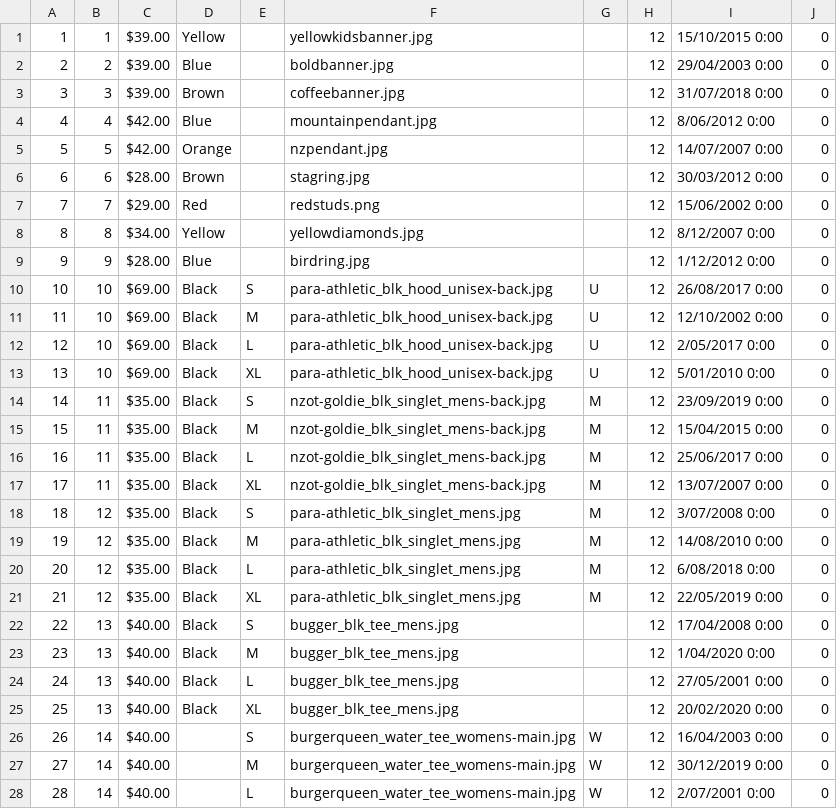
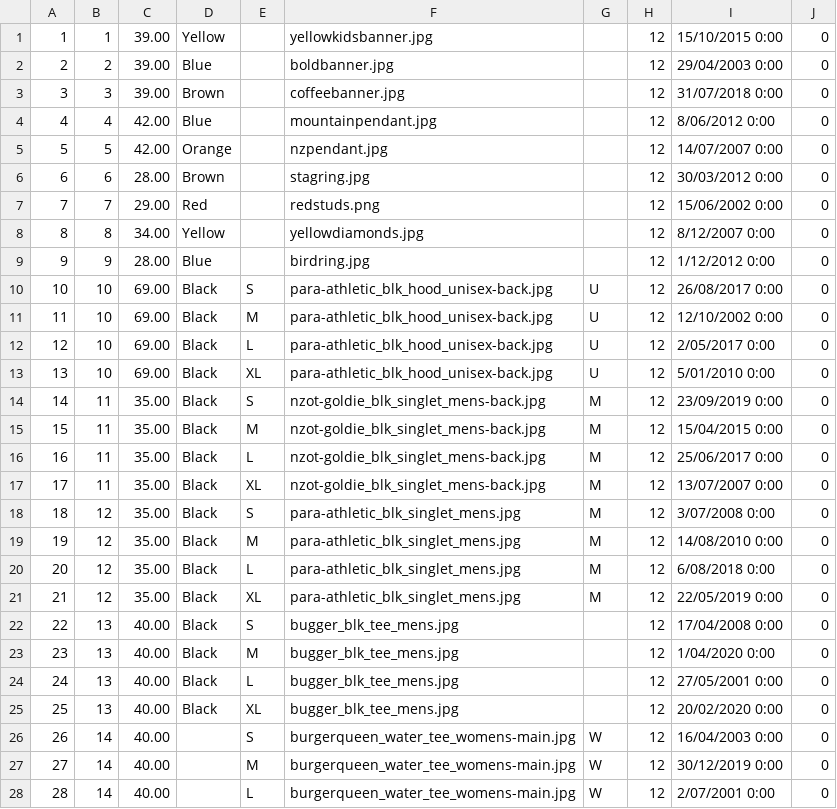
Before and after one commit to betabites/csi-2020, a CSV file: Databases/2.3_Databases Assessment/assets/database_data/product_variations.csv, drawn as a sheet; only a part is shown; the diff covers the shown part only.

```diff
--- a/Databases/2.3_Databases Assessment/assets/database_data/product_variations.csv
+++ b/Databases/2.3_Databases Assessment/assets/database_data/product_variations.csv
@@ -1,28 +1,28 @@
-1,1,$39.00,Yellow,,yellowkidsbanner.jpg,,12,15/10/2015 0:00,0
-2,2,$39.00,Blue,,boldbanner.jpg,,12,29/04/2003 0:00,0
-3,3,$39.00,Brown,,coffeebanner.jpg,,12,31/07/2018 0:00,0
-4,4,$42.00,Blue,,mountainpendant.jpg,,12,8/06/2012 0:00,0
-5,5,$42.00,Orange,,nzpendant.jpg,,12,14/07/2007 0:00,0
-6,6,$28.00,Brown,,stagring.jpg,,12,30/03/2012 0:00,0
-7,7,$29.00,Red,,redstuds.png,,12,15/06/2002 0:00,0
-8,8,$34.00,Yellow,,yellowdiamonds.jpg,,12,8/12/2007 0:00,0
-9,9,$28.00,Blue,,birdring.jpg,,12,1/12/2012 0:00,0
-10,10,$69.00,Black,S,para-athletic_blk_hood_unisex-back.jpg,U,12,26/08/2017 0:00,0
-11,10,$69.00,Black,M,para-athletic_blk_hood_unisex-back.jpg,U,12,12/10/2002 0:00,0
-12,10,$69.00,Black,L,para-athletic_blk_hood_unisex-back.jpg,U,12,2/05/2017 0:00,0
-13,10,$69.00,Black,XL,para-athletic_blk_hood_unisex-back.jpg,U,12,5/01/2010 0:00,0
-14,11,$35.00,Black,S,nzot-goldie_blk_singlet_mens-back.jpg,M,12,23/09/2019 0:00,0
-15,11,$35.00,Black,M,nzot-goldie_blk_singlet_mens-back.jpg,M,12,15/04/2015 0:00,0
-16,11,$35.00,Black,L,nzot-goldie_blk_singlet_mens-back.jpg,M,12,25/06/2017 0:00,0
-17,11,$35.00,Black,XL,nzot-goldie_blk_singlet_mens-back.jpg,M,12,13/07/2007 0:00,0
-18,12,$35.00,Black,S,para-athletic_blk_singlet_mens.jpg,M,12,3/07/2008 0:00,0
-19,12,$35.00,Black,M,para-athletic_blk_singlet_mens.jpg,M,12,14/08/2010 0:00,0
-20,12,$35.00,Black,L,para-athletic_blk_singlet_mens.jpg,M,12,6/08/2018 0:00,0
-21,12,$35.00,Black,XL,para-athletic_blk_singlet_mens.jpg,M,12,22/05/2019 0:00,0
-22,13,$40.00,Black,S,bugger_blk_tee_mens.jpg,,12,17/04/2008 0:00,0
-23,13,$40.00,Black,M,bugger_blk_tee_mens.jpg,,12,1/04/2020 0:00,0
-24,13,$40.00,Black,L,bugger_blk_tee_mens.jpg,,12,27/05/2001 0:00,0
-25,13,$40.00,Black,XL,bugger_blk_tee_mens.jpg,,12,20/02/2020 0:00,0
-26,14,$40.00,,S,burgerqueen_water_tee_womens-main.jpg,W,12,16/04/2003 0:00,0
-27,14,$40.00,,M,burgerqueen_water_tee_womens-main.jpg,W,12,30/12/2019 0:00,0
-28,14,$40.00,,L,burgerqueen_water_tee_womens-main.jpg,W,12,2/07/2001 0:00,0
+1,1,39.00,Yellow,,yellowkidsbanner.jpg,,12,15/10/2015 0:00,0
+2,2,39.00,Blue,,boldbanner.jpg,,12,29/04/2003 0:00,0
+3,3,39.00,Brown,,coffeebanner.jpg,,12,31/07/2018 0:00,0
+4,4,42.00,Blue,,mountainpendant.jpg,,12,8/06/2012 0:00,0
+5,5,42.00,Orange,,nzpendant.jpg,,12,14/07/2007 0:00,0
+6,6,28.00,Brown,,stagring.jpg,,12,30/03/2012 0:00,0
+7,7,29.00,Red,,redstuds.png,,12,15/06/2002 0:00,0
+8,8,34.00,Yellow,,yellowdiamonds.jpg,,12,8/12/2007 0:00,0
+9,9,28.00,Blue,,birdring.jpg,,12,1/12/2012 0:00,0
+10,10,69.00,Black,S,para-athletic_blk_hood_unisex-back.jpg,U,12,26/08/2017 0:00,0
+11,10,69.00,Black,M,para-athletic_blk_hood_unisex-back.jpg,U,12,12/10/2002 0:00,0
+12,10,69.00,Black,L,para-athletic_blk_hood_unisex-back.jpg,U,12,2/05/2017 0:00,0
+13,10,69.00,Black,XL,para-athletic_blk_hood_unisex-back.jpg,U,12,5/01/2010 0:00,0
+14,11,35.00,Black,S,nzot-goldie_blk_singlet_mens-back.jpg,M,12,23/09/2019 0:00,0
+15,11,35.00,Black,M,nzot-goldie_blk_singlet_mens-back.jpg,M,12,15/04/2015 0:00,0
+16,11,35.00,Black,L,nzot-goldie_blk_singlet_mens-back.jpg,M,12,25/06/2017 0:00,0
+17,11,35.00,Black,XL,nzot-goldie_blk_singlet_mens-back.jpg,M,12,13/07/2007 0:00,0
+18,12,35.00,Black,S,para-athletic_blk_singlet_mens.jpg,M,12,3/07/2008 0:00,0
+19,12,35.00,Black,M,para-athletic_blk_singlet_mens.jpg,M,12,14/08/2010 0:00,0
+20,12,35.00,Black,L,para-athletic_blk_singlet_mens.jpg,M,12,6/08/2018 0:00,0
+21,12,35.00,Black,XL,para-athletic_blk_singlet_mens.jpg,M,12,22/05/2019 0:00,0
+22,13,40.00,Black,S,bugger_blk_tee_mens.jpg,,12,17/04/2008 0:00,0
+23,13,40.00,Black,M,bugger_blk_tee_mens.jpg,,12,1/04/2020 0:00,0
+24,13,40.00,Black,L,bugger_blk_tee_mens.jpg,,12,27/05/2001 0:00,0
+25,13,40.00,Black,XL,bugger_blk_tee_mens.jpg,,12,20/02/2020 0:00,0
+26,14,40.00,,S,burgerqueen_water_tee_womens-main.jpg,W,12,16/04/2003 0:00,0
+27,14,40.00,,M,burgerqueen_water_tee_womens-main.jpg,W,12,30/12/2019 0:00,0
+28,14,40.00,,L,burgerqueen_water_tee_womens-main.jpg,W,12,2/07/2001 0:00,0
```
Also changed, not shown: 15 edited cells elsewhere in this file, 1 other file.
